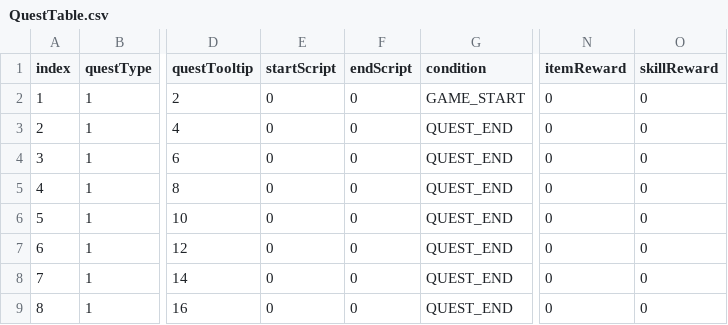
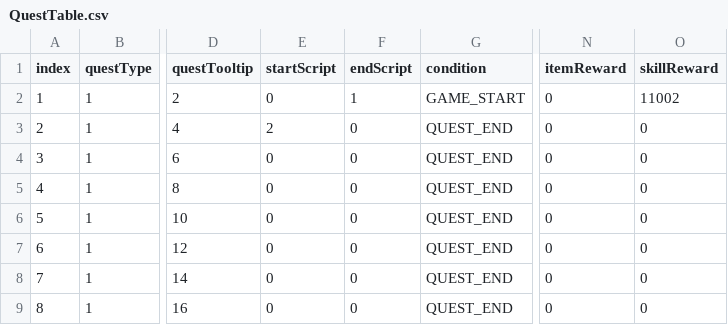
Before and after one commit to OruteZ/Project-H9, a CSV file: Assets/Resources/Files/QuestTable.csv, drawn as a sheet; only a part is shown, gaps mark what is left out; the diff names each change by its address in the sheet, - before the commit and + after, or states it on an @@ line.

```diff
--- a/Assets/Resources/Files/QuestTable.csv
+++ b/Assets/Resources/Files/QuestTable.csv
-F2 (endScript): 0
+F2 (endScript): 1
-O2 (skillReward): 0
+O2 (skillReward): 11002
-E3 (startScript): 0
+E3 (startScript): 2
```
Also changed, not shown: 14 other files.
